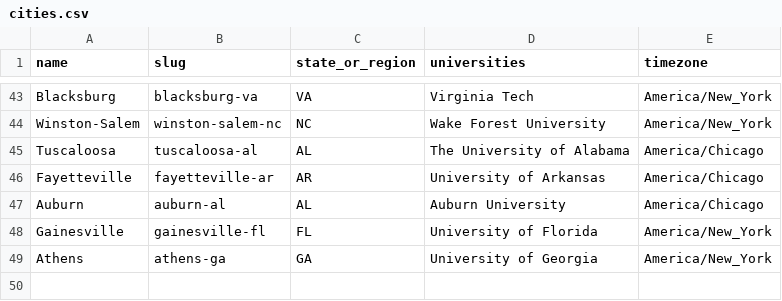
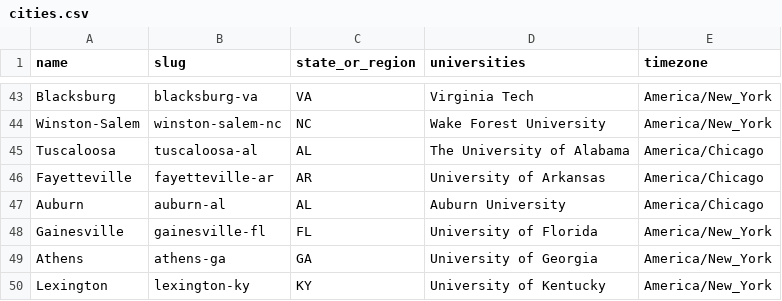
Before and after one commit to reeahna/web_scraping_event_application, a CSV file: backend/data/college_towns/cities.csv, drawn as a sheet; only a part is shown, gaps mark what is left out.

Commit message:
Add Lexington, KY college town (University of Kentucky)

```diff
--- a/backend/data/college_towns/cities.csv
+++ b/backend/data/college_towns/cities.csv
@@ -49 +49,2 @@ Gainesville,gainesville-fl,FL,University of Florida,America/New_York
 Athens,athens-ga,GA,University of Georgia,America/New_York
+Lexington,lexington-ky,KY,University of Kentucky,America/New_York
```
Also changed, not shown: 1 other file.
